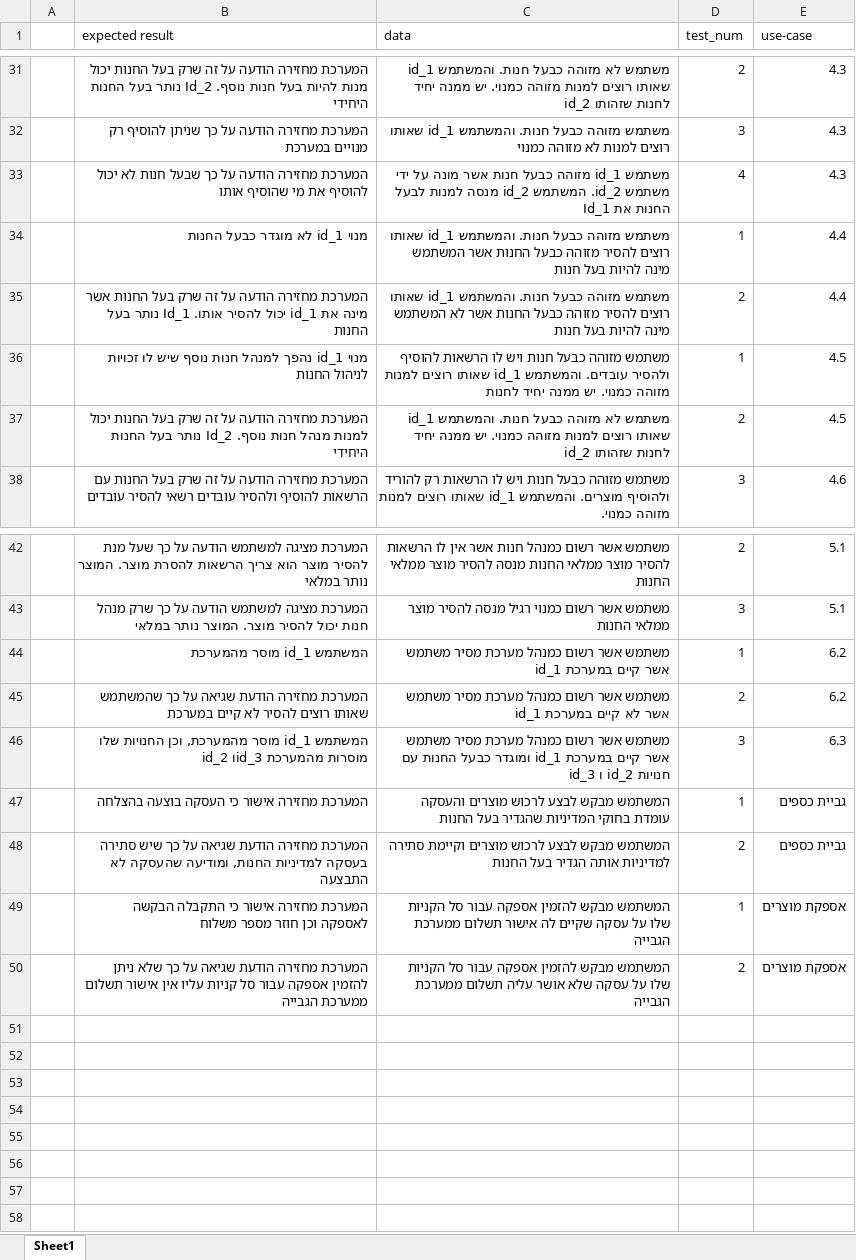
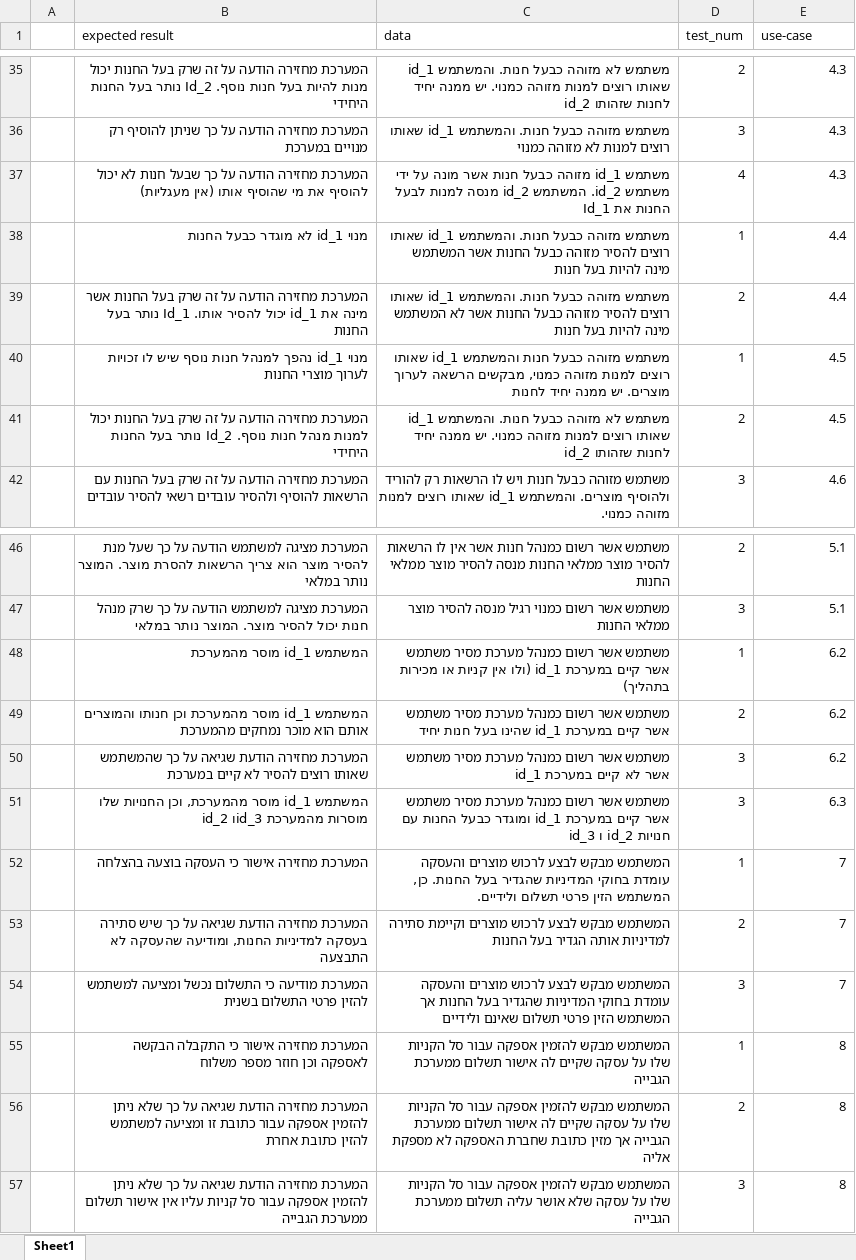
Before and after one commit to ashr123/Workshop-On-Software-Engineering-Project-2019, an Excel workbook: Documents/Model/Acceptance tests.xlsx, sheet Sheet1, drawn as a sheet; only a part is shown, gaps mark what is left out; values as stored, in another font and other column widths than the file's, no borders; table styles not drawn; addresses are those after the commit; the diff covers the shown part only; the diff names each change by its address in the sheet, - before the commit and + after, or states it on an @@ line.

```diff
--- a/Documents/Model/Acceptance tests.xlsx (sheet Sheet1)
+++ b/Documents/Model/Acceptance tests.xlsx (sheet Sheet1)
-B37 (expected result): …שהוסיף אותו
+B37 (expected result): …שהוסיף אותו (אין מעגליות)
-B40 (expected result): …לו זכויות לניהול החנות
+B40 (expected result): …לו זכויות לערוך מוצרי החנות
-C40 (data): …כבעל חנות ויש לו הרשאות להוסיף ולהסיר עובדים. והמשתמש id_1 שאותו רוצים למנות מזוהה כמנוי. יש ממנה…
+C40 (data): …כבעל חנות והמשתמש id_1 שאותו רוצים למנות מזוהה כמנוי, מבקשים הרשאה לערוך מוצרים. יש ממנה…
-C48 (data): …במערכת id_1
+C48 (data): …במערכת id_1 (ולו אין קניות או מכירות בתהליך)
+row 49:  | המשתמש id_1 מוסר מהמערכת וכן חנותו והמוצרים אותם הוא מוכר נמחקים מהמערכת | משתמש אשר רשום כמנהל מערכת מסיר משתמש אשר קיים במערכת id_1 שהינו בעל חנות יחיד | 2 | 6.2
-D50 (test_num): 2
+D50 (test_num): 3
-C52 (data): …שהגדיר בעל החנות
+C52 (data): …שהגדיר בעל החנות. כן, המשתמש הזין פרטי תשלום ולידיים.
-E52:E53 (use-case): גביית כספים
+E52:E53 (use-case): 7
+row 54:  | המערכת מודיעה כי התשלום נכשל ומציעה למשתמש להזין פרטי התשלום בשנית | המשתמש מבקש לבצע לרכוש מוצרים והעסקה עומדת בחוקי המדיניות שהגדיר בעל החנות אך המשתמש הזין פרטי תשלום שאינם ולידיים | 3 | 7
-E55 (use-case): אספקת מוצרים
+E55 (use-case): 8
+row 56:  | המערכת מחזירה הודעת שגיאה על כך שלא ניתן להזמין אספקה עבור כתובת זו ומציעה למשתמש להזין כתובת אחרת | המשתמש מבקש להזמין אספקה עבור סל הקניות שלו על עסקה שקיים לה אישור תשלום ממערכת הגבייה אך מזין כתובת שחברת האספקה לא מספקת אליה | 2 | 8
-D57 (test_num): 2
+D57 (test_num): 3
-E57 (use-case): אספקת מוצרים
+E57 (use-case): 8
```
Also changed, not shown: 4 added rows and 14 edited cells elsewhere in this sheet, 5 other files.
